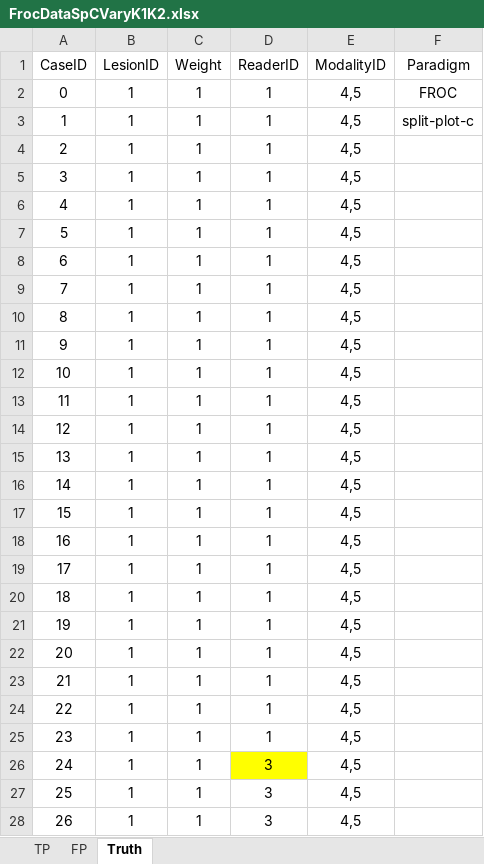
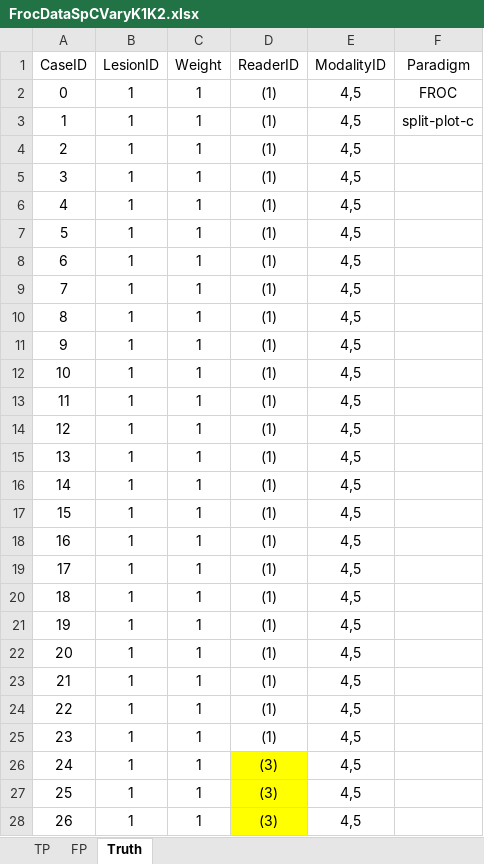
Before and after one commit to dpc10ster/RJafroc, an Excel workbook: inst/extdata/toyFiles/FROC/FrocDataSpCVaryK1K2.xlsx, sheet Truth, drawn as a sheet; only a part is shown; values as stored, in another font and other column widths than the file's, no borders; the diff covers the shown part only; the diff names each change by its address in the sheet, - before the commit and + after, or states it on an @@ line.

```diff
--- a/inst/extdata/toyFiles/FROC/FrocDataSpCVaryK1K2.xlsx (sheet Truth)
+++ b/inst/extdata/toyFiles/FROC/FrocDataSpCVaryK1K2.xlsx (sheet Truth)
-D2:D25 (ReaderID): 1
+D2:D25 (ReaderID): (1)
-D26:D28 (ReaderID): 3
+D26:D28 (ReaderID): (3)
-D27:D28 fill: none
+D27:D28 fill: #FFFF00
```
Also changed, not shown: 215 edited cells and cell formats elsewhere in this sheet, inst/extdata/toyFiles/FROC/frocCr.xlsx, inst/extdata/toyFiles/FROC/frocSpC.xlsx, 51 other files.
